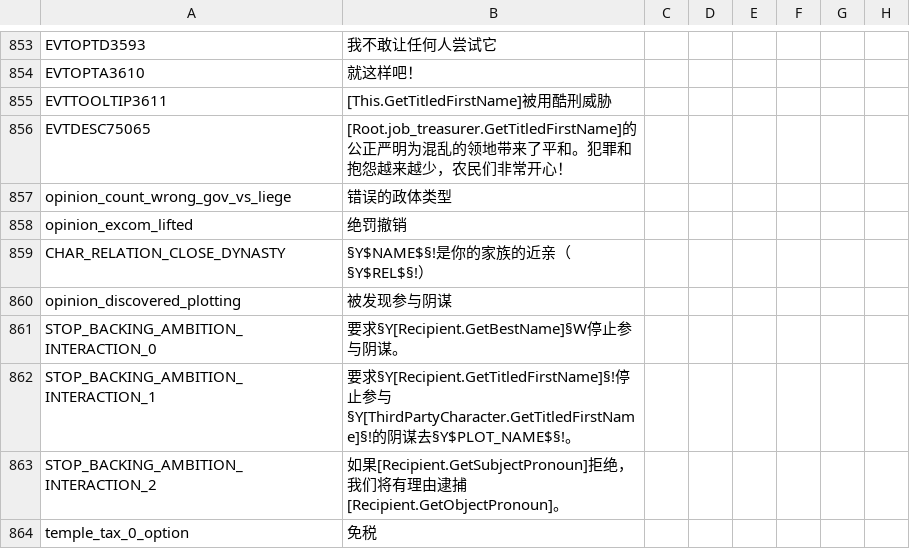
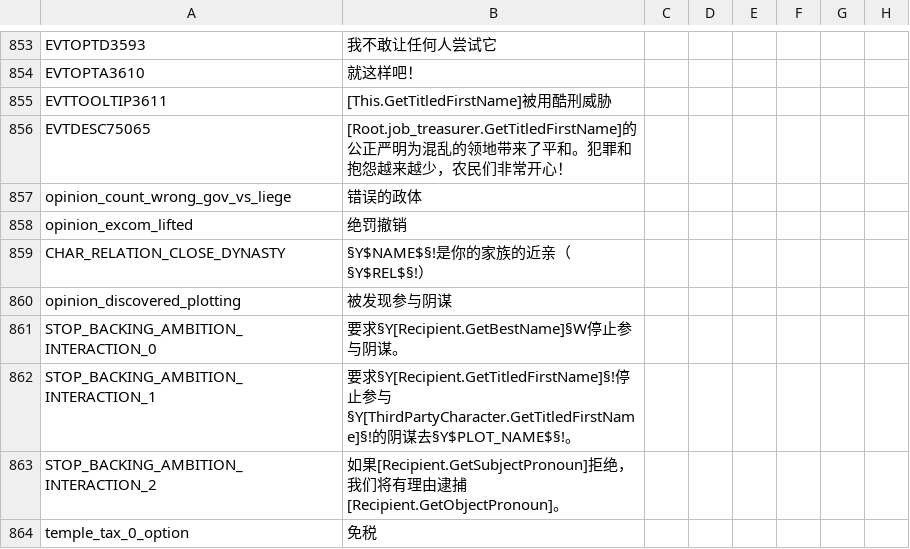
Before and after one commit to paratranz/CK2-Chinese-Localisation, a CSV file: localisation/text2.csv, drawn as a sheet; only a part is shown, gaps mark what is left out; the diff names each change by its address in the sheet, - before the commit and + after, or states it on an @@ line.

```diff
--- a/localisation/text2.csv
+++ b/localisation/text2.csv
-B857: 错误的政体类型
+B857: 错误的政体
```
Also changed, not shown: 3 other files.
